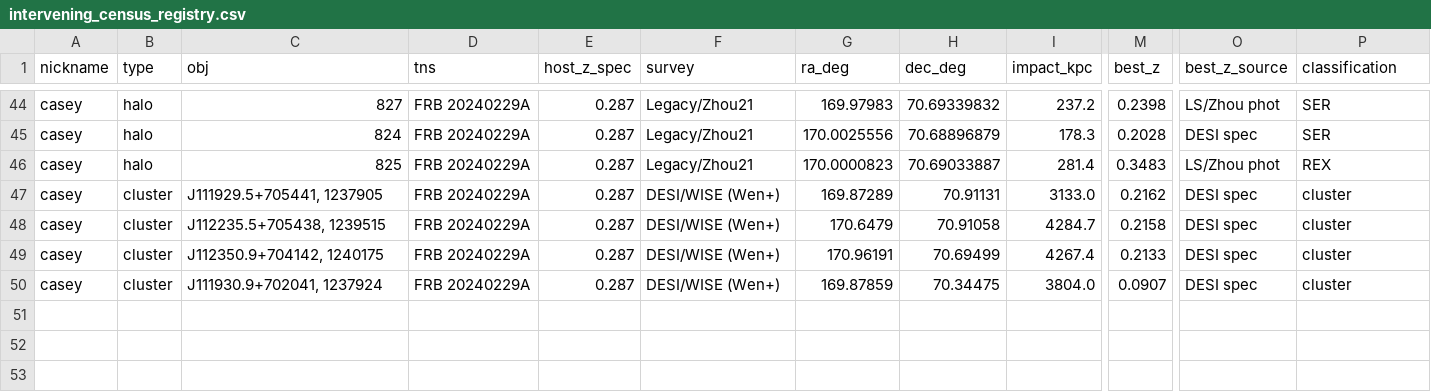
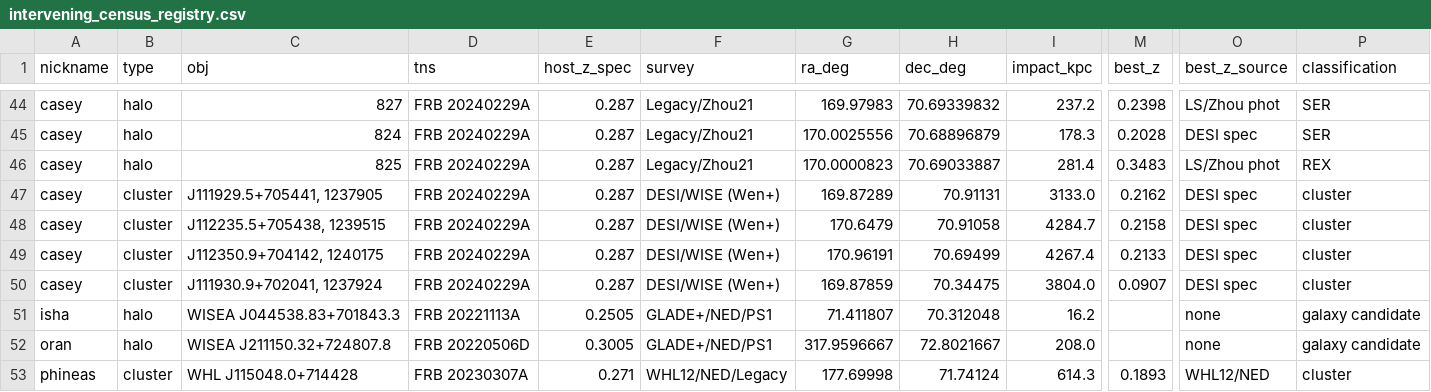
Before and after one commit to dsa110/dsa110-FLITS, a CSV file: galaxies/foreground/data/intervening_census_registry.csv, drawn as a sheet; only a part is shown, gaps mark what is left out; rows hold the shown columns only; the diff names each change by its address in the sheet, - before the commit and + after, or states it on an @@ line.

Commit message:
Census: promote adjudicated V4 discovery gaps (#186)
* feat(census): append adjudicated V4 discovery gaps

* docs(census): expose V4 extension in foreground table

```diff
--- a/galaxies/foreground/data/intervening_census_registry.csv
+++ b/galaxies/foreground/data/intervening_census_registry.csv
+row 51: isha | halo | WISEA J044538.83+701843.3 | FRB 20221113A | 0.2505 | GLADE+/NED/PS1 | 71.411807 | 70.312048 | 16.2 |  | none | galaxy candidate
+row 52: oran | halo | WISEA J211150.32+724807.8 | FRB 20220506D | 0.3005 | GLADE+/NED/PS1 | 317.9596667 | 72.8021667 | 208.0 |  | none | galaxy candidate
+row 53: phineas | cluster | WHL J115048.0+714428 | FRB 20230307A | 0.271 | WHL12/NED/Legacy | 177.69998 | 71.74124 | 614.3 | 0.1893 | WHL12/NED | cluster
```
Also changed, not shown: 8 other files.
